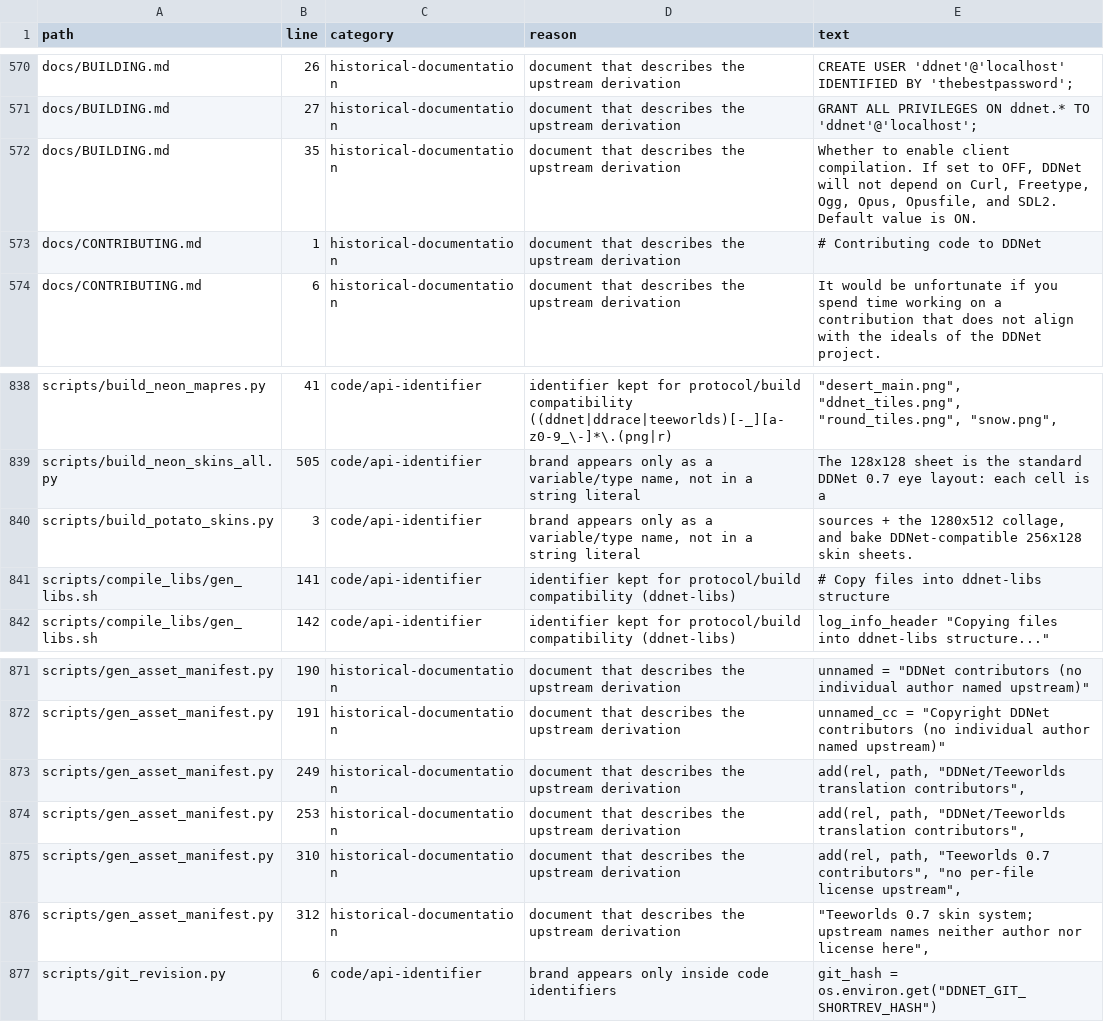
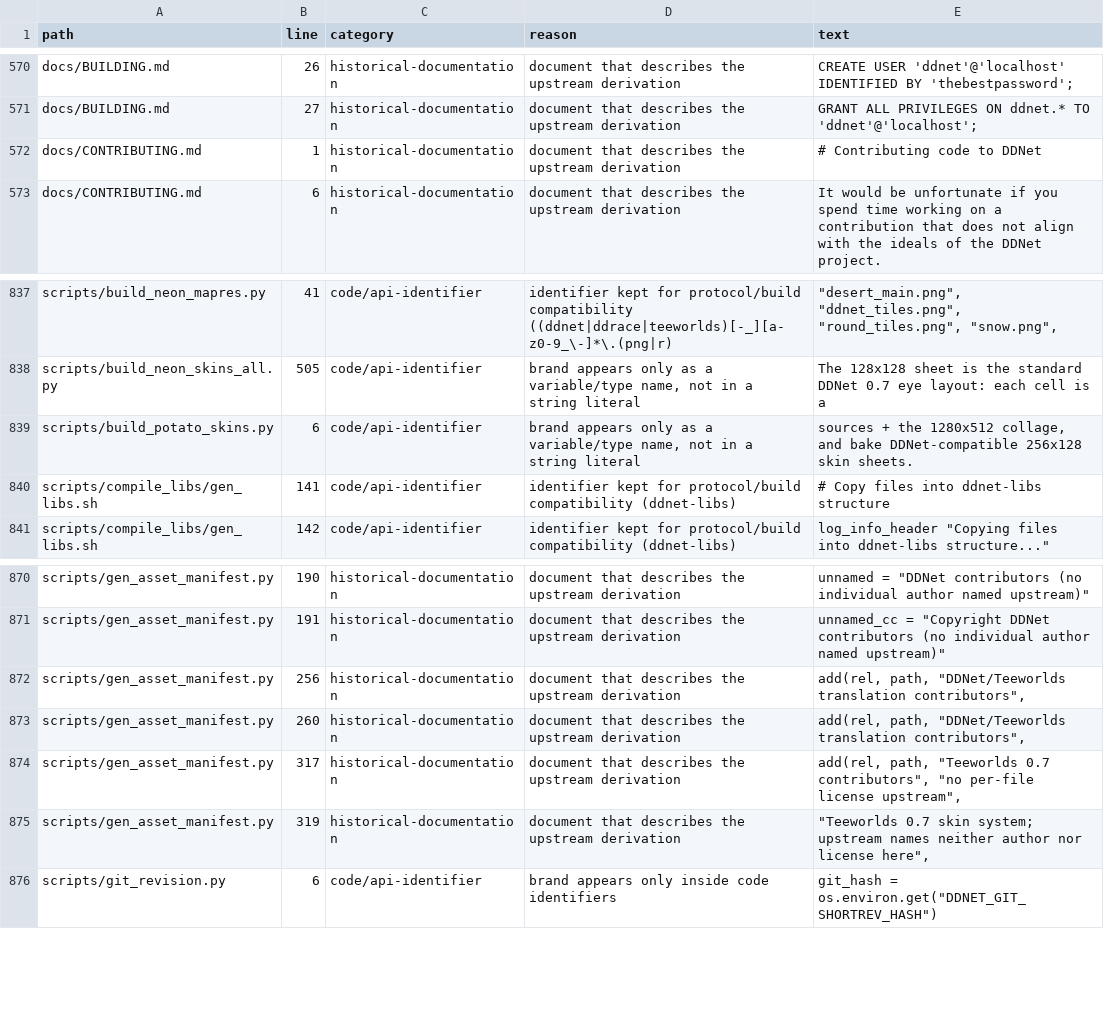
Before and after one commit to Leo88q/neon-relay, a CSV file: docs/branding-scan.csv, drawn as a sheet; only a part is shown, gaps mark what is left out.

```diff
--- a/docs/branding-scan.csv
+++ b/docs/branding-scan.csv
@@ -571,3 +571,2 @@ docs/BUILDING.md,26,historical-documentation,document that describes the upstrea
 docs/BUILDING.md,27,historical-documentation,document that describes the upstream derivation,GRANT ALL PRIVILEGES ON ddnet.* TO 'ddnet'@'localhost';
-docs/BUILDING.md,35,historical-documentation,document that describes the upstream derivation,"Whether to enable client compilation. If set to OFF, DDNet will not depend on Curl, Freetype, Ogg, Opus, Opusfile, and SDL2. Default value is ON."
 docs/CONTRIBUTING.md,1,historical-documentation,document that describes the upstream derivation,# Contributing code to DDNet
@@ -839,3 +838,3 @@ scripts/build_neon_mapres.py,41,code/api-identifier,identifier kept for protocol
 scripts/build_neon_skins_all.py,505,code/api-identifier,"brand appears only as a variable/type name, not in a string literal",The 128x128 sheet is the standard DDNet 0.7 eye layout: each cell is a
-scripts/build_potato_skins.py,3,code/api-identifier,"brand appears only as a variable/type name, not in a string literal","sources + the 1280x512 collage, and bake DDNet-compatible 256x128 skin sheets."
+scripts/build_potato_skins.py,6,code/api-identifier,"brand appears only as a variable/type name, not in a string literal","sources + the 1280x512 collage, and bake DDNet-compatible 256x128 skin sheets."
 scripts/compile_libs/gen_libs.sh,141,code/api-identifier,identifier kept for protocol/build compatibility (ddnet-libs),# Copy files into ddnet-libs structure
@@ -872,6 +871,6 @@ scripts/gen_asset_manifest.py,190,historical-documentation,document that describ
 scripts/gen_asset_manifest.py,191,historical-documentation,document that describes the upstream derivation,"unnamed_cc = ""Copyright DDNet contributors (no individual author named upstream)"""
-scripts/gen_asset_manifest.py,249,historical-documentation,document that describes the upstream derivation,"add(rel, path, ""DDNet/Teeworlds translation contributors"","
-scripts/gen_asset_manifest.py,253,historical-documentation,document that describes the upstream derivation,"add(rel, path, ""DDNet/Teeworlds translation contributors"","
-scripts/gen_asset_manifest.py,310,historical-documentation,document that describes the upstream derivation,"add(rel, path, ""Teeworlds 0.7 contributors"", ""no per-file license upstream"","
-scripts/gen_asset_manifest.py,312,historical-documentation,document that describes the upstream derivation,"""Teeworlds 0.7 skin system; upstream names neither author nor license here"","
+scripts/gen_asset_manifest.py,256,historical-documentation,document that describes the upstream derivation,"add(rel, path, ""DDNet/Teeworlds translation contributors"","
+scripts/gen_asset_manifest.py,260,historical-documentation,document that describes the upstream derivation,"add(rel, path, ""DDNet/Teeworlds translation contributors"","
+scripts/gen_asset_manifest.py,317,historical-documentation,document that describes the upstream derivation,"add(rel, path, ""Teeworlds 0.7 contributors"", ""no per-file license upstream"","
+scripts/gen_asset_manifest.py,319,historical-documentation,document that describes the upstream derivation,"""Teeworlds 0.7 skin system; upstream names neither author nor license here"","
 scripts/git_revision.py,6,code/api-identifier,brand appears only inside code identifiers,"git_hash = os.environ.get(""DDNET_GIT_SHORTREV_HASH"")"
```
Also changed, not shown: docs/ASSET_MANIFEST.csv, 6 other files.
